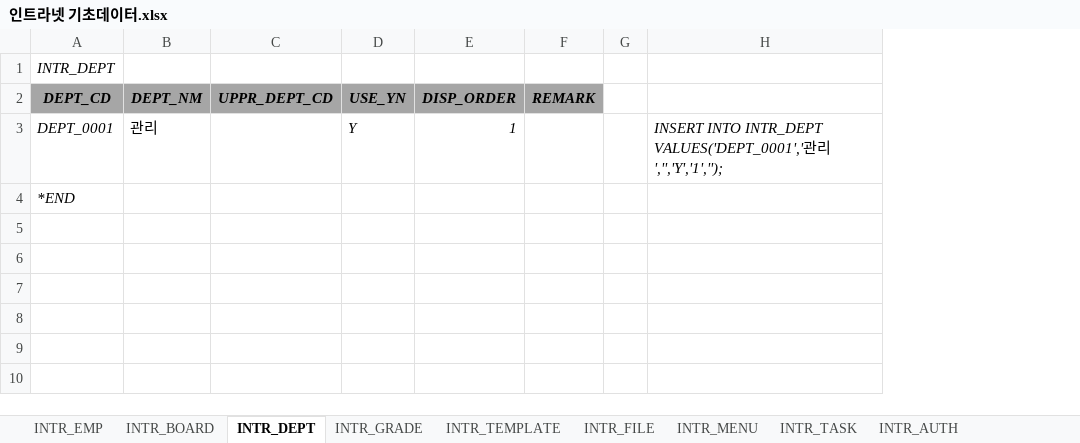
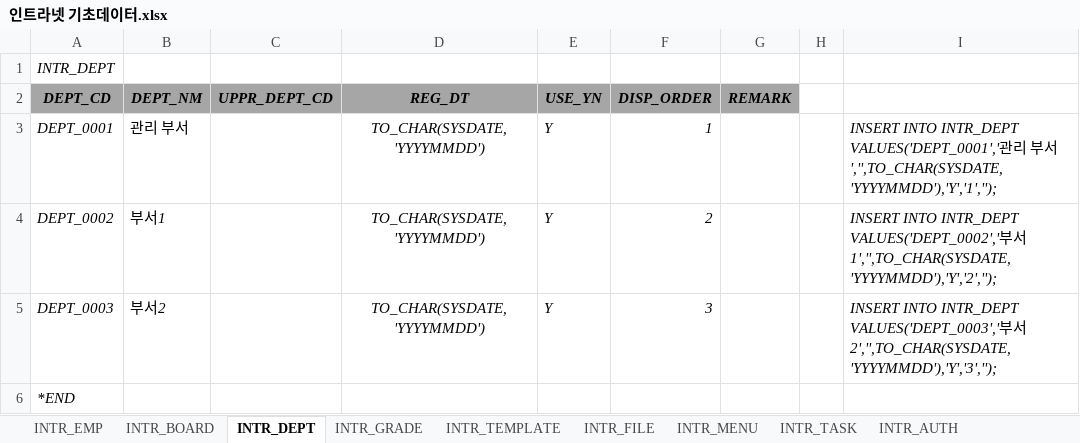
Before and after one commit to hikr90/hikr90, an Excel workbook: 02. 프로젝트/01. 인트라넷/01. 설계/인트라넷 기초데이터.xlsx, sheet INTR_DEPT, drawn as a sheet; values as stored, in another font and other column widths than the file's, no borders; removed rows and columns are numbered as before the commit, all else as after; the diff names each change by its address in the sheet, - before the commit and + after, or states it on an @@ line.

```diff
--- a/02. 프로젝트/01. 인트라넷/01. 설계/인트라넷 기초데이터.xlsx (sheet INTR_DEPT)
+++ b/02. 프로젝트/01. 인트라넷/01. 설계/인트라넷 기초데이터.xlsx (sheet INTR_DEPT)
+column D (REG_DT), row 3: TO_CHAR(SYSDATE,'YYYYMMDD')
-column H, row 3: INSERT INTO INTR_DEPT VALUES('DEPT_0001','관리','','Y','1','');
+column I, row 3: INSERT INTO INTR_DEPT VALUES('DEPT_0001','관리 부서','',TO_CHAR(SYSDATE,'YYYYMMDD'),'Y','1','');
-B3 (DEPT_NM): 관리
+B3 (DEPT_NM): 관리 부서
+row 4: DEPT_0002 | 부서1 |  | TO_CHAR(SYSDATE,'YYYYMMDD') | Y | 2 |  |  | INSERT INTO INTR_DEPT VALUES('DEPT_0002','부서1','',TO_CHAR(SYSDATE,'YYYYMMDD'),'Y','2','');
+row 5: DEPT_0003 | 부서2 |  | TO_CHAR(SYSDATE,'YYYYMMDD') | Y | 3 |  |  | INSERT INTO INTR_DEPT VALUES('DEPT_0003','부서2','',TO_CHAR(SYSDATE,'YYYYMMDD'),'Y','3','');
```
Also changed, not shown: sheet INTR_EMP, sheet INTR_GRADE, 34 other files.
